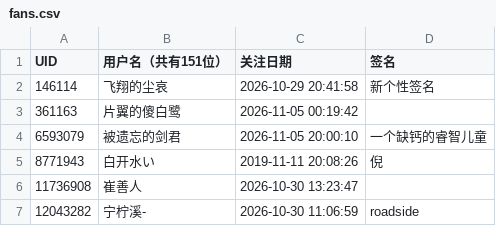
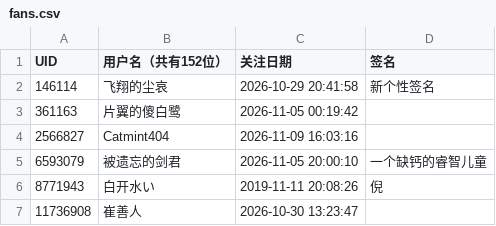
Before and after one commit to yuluoshenjun/bili_fans, a CSV file: fans.csv, drawn as a sheet; only a part is shown; the shorter side is filled out with more unchanged rows.

```diff
--- a/fans.csv
+++ b/fans.csv
@@ -1,4 +1,5 @@
-UID,用户名（共有151位）,关注日期,签名
+UID,用户名（共有152位）,关注日期,签名
 146114,飞翔的尘哀,2026-10-29 20:41:58,新个性签名
 361163,片翼的傻白鹭,2026-11-05 00:19:42,
+2566827,Catmint404,2026-11-09 16:03:16,
 6593079,被遗忘的剑君,2026-11-05 20:00:10,一个缺钙的睿智儿童
```
